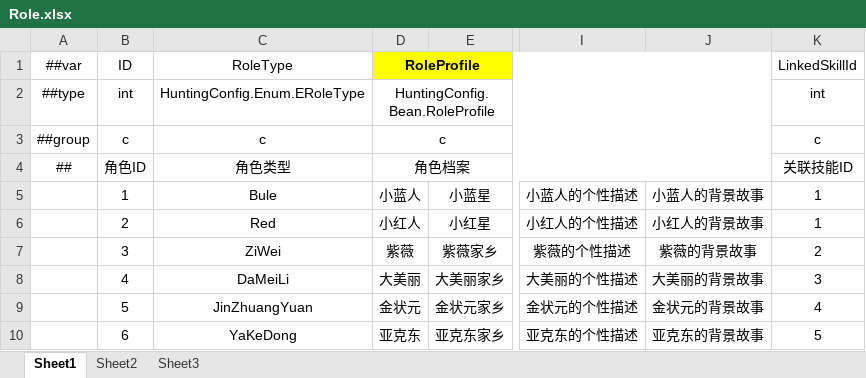
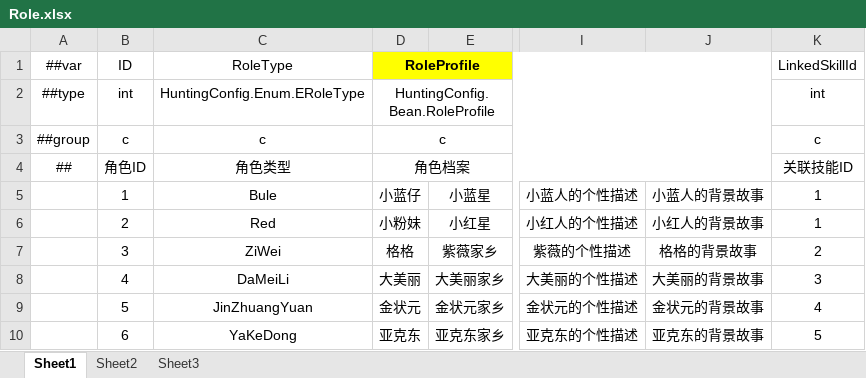
Before and after one commit to greenballyjq/HuntingConfig, an Excel workbook: Datas/Role.xlsx, sheet Sheet1, drawn as a sheet; only a part is shown, gaps mark what is left out; values as stored, in another font and other column widths than the file's, no borders; the diff names each change by its address in the sheet, - before the commit and + after, or states it on an @@ line.

```diff
--- a/Datas/Role.xlsx (sheet Sheet1)
+++ b/Datas/Role.xlsx (sheet Sheet1)
-D5: 小蓝人
+D5: 小蓝仔
-D6: 小红人
+D6: 小粉妹
-D7: 紫薇
+D7: 格格
-J7: 紫薇的背景故事
+J7: 格格的背景故事
```
Also changed, not shown: Datas/Map.xlsx, Datas/PropAimAssist.xlsx.
